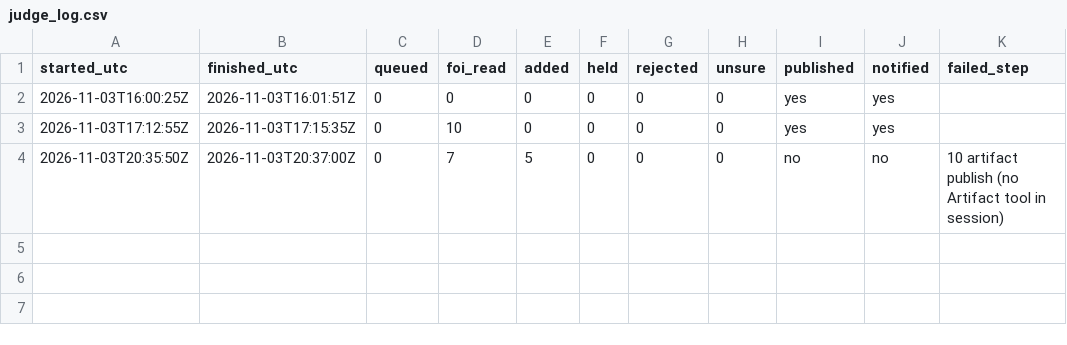
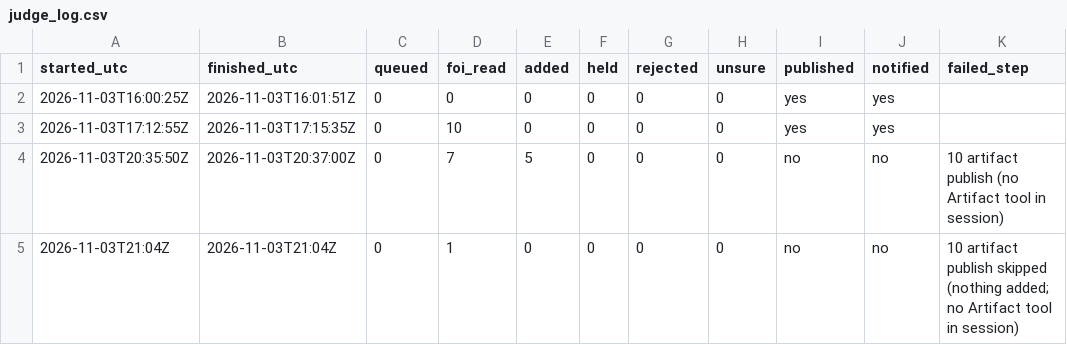
Before and after one commit to fugioconsulting/chrisgraham.com, a CSV file: data/grooming/judge_log.csv, drawn as a sheet; the diff names each change by its address in the sheet, - before the commit and + after, or states it on an @@ line.

Commit message:
grooming: FOI judge 2026-11-03: +0 (Hocking FOI-0055 plain case list, no charges)

```diff
--- a/data/grooming/judge_log.csv
+++ b/data/grooming/judge_log.csv
+row 5: 2026-11-03T21:04Z | 2026-11-03T21:04Z | 0 | 1 | 0 | 0 | 0 | 0 | no | no | 10 artifact publish skipped (nothing added; no Artifact tool in session)
```
Also changed, not shown: 2 other files.
